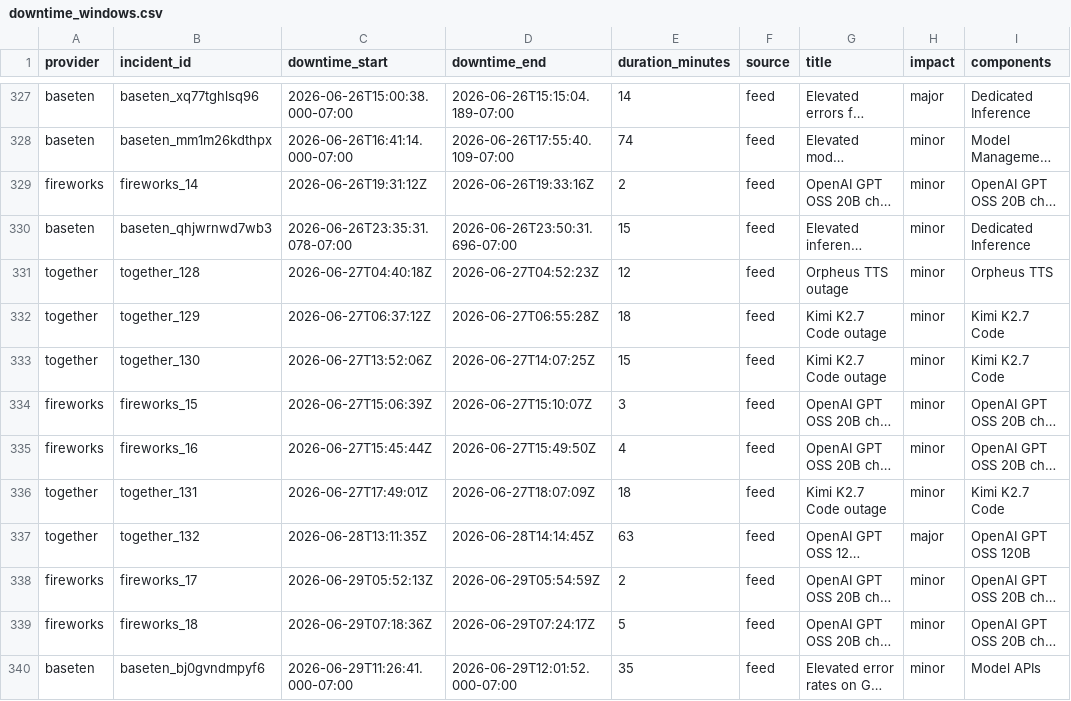
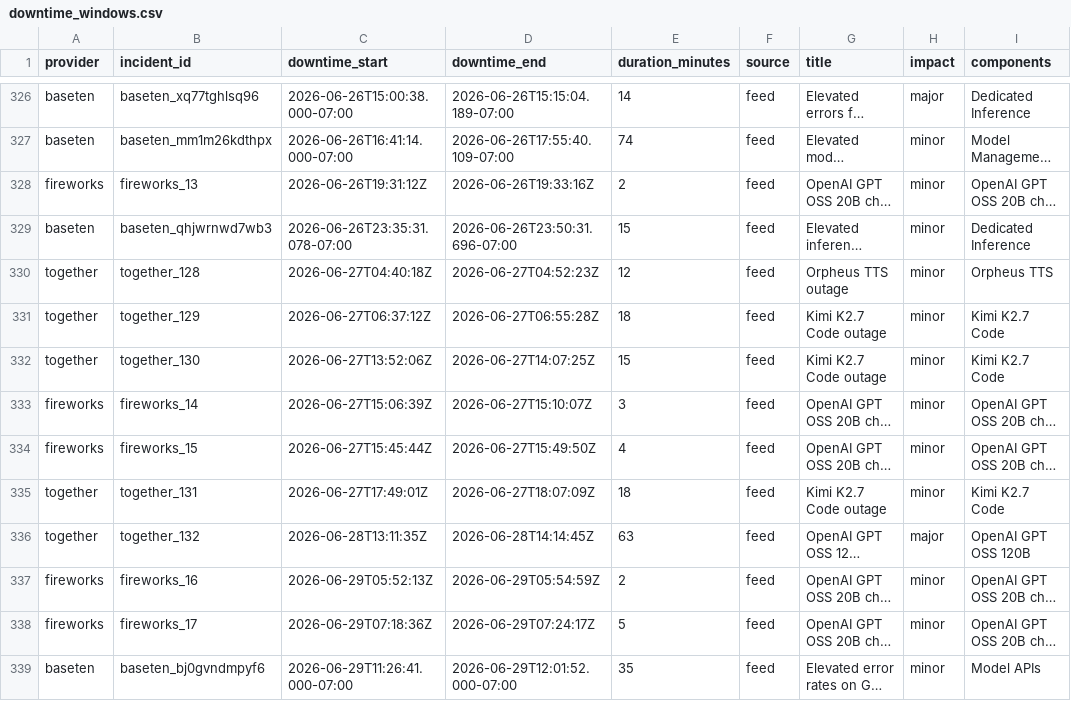
Before and after one commit to saranormous/inference_statuspage, a CSV file: parsed/downtime_windows.csv, drawn as a sheet; only a part is shown, gaps mark what is left out; long unchanged cells end in …; addresses are those after the commit; the diff covers the shown part only; the diff names each change by its address in the sheet, - before the commit and + after, or states it on an @@ line.

Commit message:
incidents: 2026-07-29T00:23:59Z

```diff
--- a/parsed/downtime_windows.csv
+++ b/parsed/downtime_windows.csv
-B328 (incident_id): fireworks_14
+B328 (incident_id): fireworks_13
-B333 (incident_id): fireworks_15
+B333 (incident_id): fireworks_14
-B334 (incident_id): fireworks_16
+B334 (incident_id): fireworks_15
-B337 (incident_id): fireworks_17
+B337 (incident_id): fireworks_16
-B338 (incident_id): fireworks_18
+B338 (incident_id): fireworks_17
```
Also changed, not shown: 4 added rows, 4 removed rows and 66 edited cells elsewhere in this file, 4 other files.
